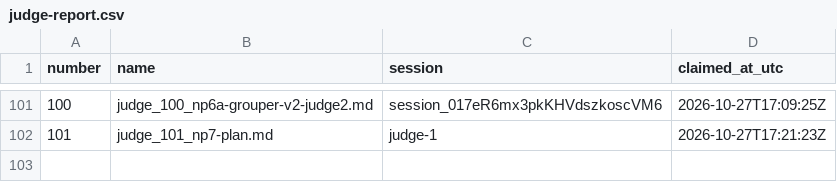
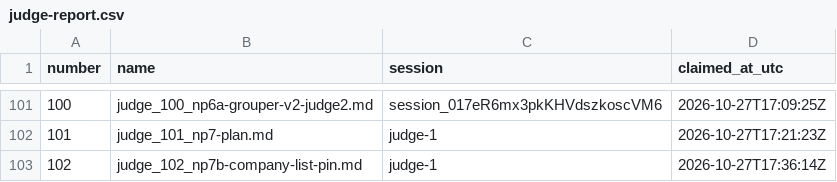
Before and after one commit to contactexepex/omenix-trading, a CSV file: numbers/judge-report.csv, drawn as a sheet; only a part is shown, gaps mark what is left out; the diff names each change by its address in the sheet, - before the commit and + after, or states it on an @@ line.

```diff
--- a/numbers/judge-report.csv
+++ b/numbers/judge-report.csv
+row 103: 102 | judge_102_np7b-company-list-pin.md | judge-1 | 2026-10-27T17:36:14Z
```
